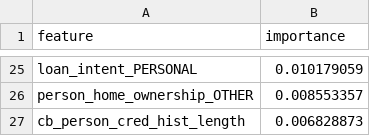
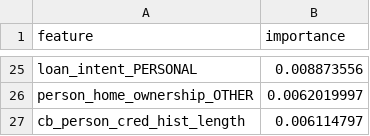
Before and after one commit to DaneshBU/CS506-Project, a CSV file: xgboost_feature_importance.csv, drawn as a sheet; only a part is shown, gaps mark what is left out; the diff covers the shown part only; the diff names each change by its address in the sheet, - before the commit and + after, or states it on an @@ line.

```diff
--- a/xgboost_feature_importance.csv
+++ b/xgboost_feature_importance.csv
-B25 (importance): 0.010179059
+B25 (importance): 0.008873556
-B26 (importance): 0.008553357
+B26 (importance): 0.0062019997
-B27 (importance): 0.006828873
+B27 (importance): 0.006114797
```
Also changed, not shown: 9 added rows, 9 removed rows and 14 edited cells elsewhere in this file, 1 other file.
